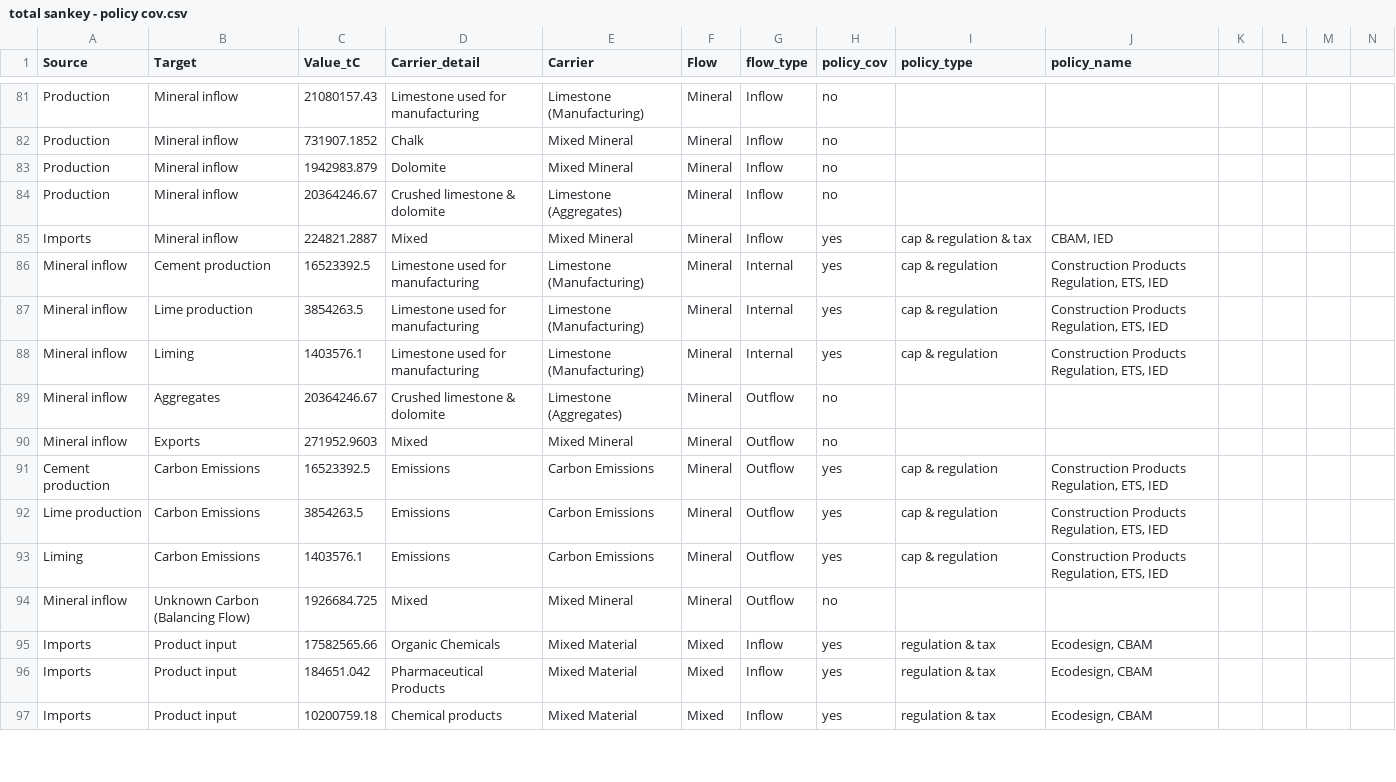
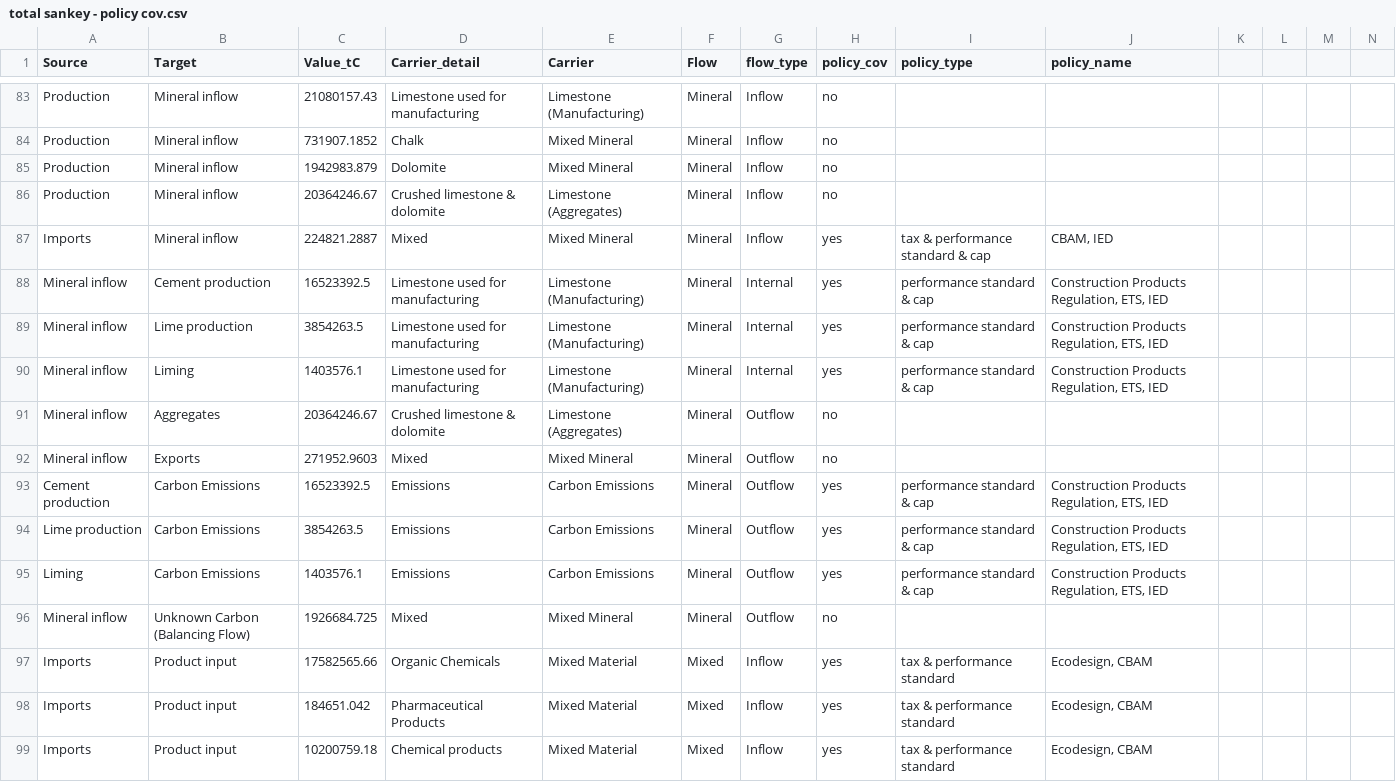
Before and after one commit to charliewestenberg/carbon-mfa-thesis, a CSV file: 00data/from_excel/total sankey - policy cov.csv, drawn as a sheet; only a part is shown, gaps mark what is left out; the diff covers the shown part only.

```diff
--- a/00data/from_excel/total sankey - policy cov.csv
+++ b/00data/from_excel/total sankey - policy cov.csv
@@ -85,4 +87,4 @@ Production,Mineral inflow,20364246.67,Crushed limestone & dolomite,Limestone (Ag
-Imports,Mineral inflow,224821.2887,Mixed,Mixed Mineral,Mineral,Inflow,yes,cap & regulation & tax,"CBAM, IED"
-Mineral inflow,Cement production,16523392.5,Limestone used for manufacturing,Limestone (Manufacturing),Mineral,Internal,yes,cap & regulation,"Construction Products Regulation, ETS, IED"
-Mineral inflow,Lime production,3854263.5,Limestone used for manufacturing,Limestone (Manufacturing),Mineral,Internal,yes,cap & regulation,"Construction Products Regulation, ETS, IED"
-Mineral inflow,Liming,1403576.1,Limestone used for manufacturing,Limestone (Manufacturing),Mineral,Internal,yes,cap & regulation,"Construction Products Regulation, ETS, IED"
+Imports,Mineral inflow,224821.2887,Mixed,Mixed Mineral,Mineral,Inflow,yes,tax & performance standard & cap,"CBAM, IED",,,,
+Mineral inflow,Cement production,16523392.5,Limestone used for manufacturing,Limestone (Manufacturing),Mineral,Internal,yes,performance standard & cap,"Construction Products Regulation, ETS, IED",,,,
+Mineral inflow,Lime production,3854263.5,Limestone used for manufacturing,Limestone (Manufacturing),Mineral,Internal,yes,performance standard & cap,"Construction Products Regulation, ETS, IED",,,,
+Mineral inflow,Liming,1403576.1,Limestone used for manufacturing,Limestone (Manufacturing),Mineral,Internal,yes,performance standard & cap,"Construction Products Regulation, ETS, IED",,,,
@@ -91,3 +93,3 @@ Mineral inflow,Exports,271952.9603,Mixed,Mixed Mineral,Mineral,Outflow,no,,
-Cement production,Carbon Emissions,16523392.5,Emissions,Carbon Emissions,Mineral,Outflow,yes,cap & regulation,"Construction Products Regulation, ETS, IED"
-Lime production,Carbon Emissions,3854263.5,Emissions,Carbon Emissions,Mineral,Outflow,yes,cap & regulation,"Construction Products Regulation, ETS, IED"
-Liming,Carbon Emissions,1403576.1,Emissions,Carbon Emissions,Mineral,Outflow,yes,cap & regulation,"Construction Products Regulation, ETS, IED"
+Cement production,Carbon Emissions,16523392.5,Emissions,Carbon Emissions,Mineral,Outflow,yes,performance standard & cap,"Construction Products Regulation, ETS, IED",,,,
+Lime production,Carbon Emissions,3854263.5,Emissions,Carbon Emissions,Mineral,Outflow,yes,performance standard & cap,"Construction Products Regulation, ETS, IED",,,,
+Liming,Carbon Emissions,1403576.1,Emissions,Carbon Emissions,Mineral,Outflow,yes,performance standard & cap,"Construction Products Regulation, ETS, IED",,,,
@@ -95,3 +97,3 @@ Mineral inflow,Unknown Carbon (Balancing Flow),1926684.725,Mixed,Mixed Mineral,M
-Imports,Product input,17582565.66,Organic Chemicals,Mixed Material,Mixed,Inflow,yes,regulation & tax,"Ecodesign, CBAM"
-Imports,Product input,184651.042,Pharmaceutical Products,Mixed Material,Mixed,Inflow,yes,regulation & tax,"Ecodesign, CBAM"
-Imports,Product input,10200759.18,Chemical products,Mixed Material,Mixed,Inflow,yes,regulation & tax,"Ecodesign, CBAM"
+Imports,Product input,17582565.66,Organic Chemicals,Mixed Material,Mixed,Inflow,yes,tax & performance standard,"Ecodesign, CBAM",,,,
+Imports,Product input,184651.042,Pharmaceutical Products,Mixed Material,Mixed,Inflow,yes,tax & performance standard,"Ecodesign, CBAM",,,,
+Imports,Product input,10200759.18,Chemical products,Mixed Material,Mixed,Inflow,yes,tax & performance standard,"Ecodesign, CBAM",,,,
```
Also changed, not shown: 2 added rows and 60 edited cells elsewhere in this file, 00data/sankey_files/Fossil_Sankey_Final.csv, 5 other files.
